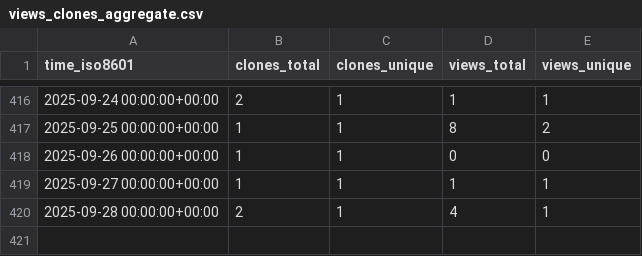
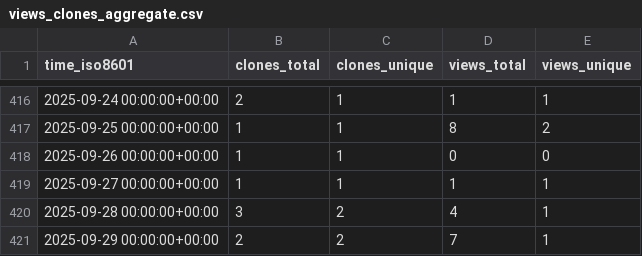
Before and after one commit to antonioscalaunina/ANTI-FASc, a CSV file: antonioscalaunina/ANTI-FASc/ghrs-data/views_clones_aggregate.csv, drawn as a sheet; only a part is shown, gaps mark what is left out.

```diff
--- a/antonioscalaunina/ANTI-FASc/ghrs-data/views_clones_aggregate.csv
+++ b/antonioscalaunina/ANTI-FASc/ghrs-data/views_clones_aggregate.csv
@@ -419,2 +419,3 @@ time_iso8601,clones_total,clones_unique,views_total,views_unique
 2025-09-27 00:00:00+00:00,1,1,1,1
-2025-09-28 00:00:00+00:00,2,1,4,1
+2025-09-28 00:00:00+00:00,3,2,4,1
+2025-09-29 00:00:00+00:00,2,2,7,1
```
Also changed, not shown: 1 other file.
